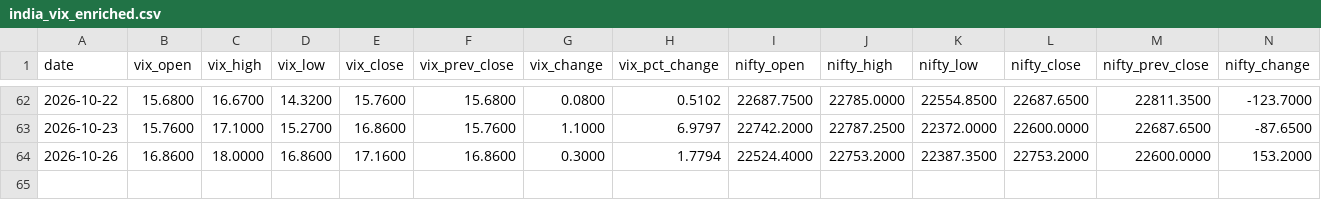
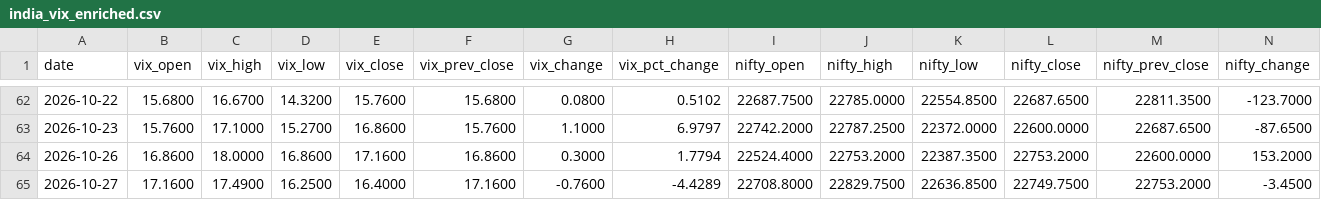
Before and after one commit to kris46/in-vix, a CSV file: data/india_vix_enriched.csv, drawn as a sheet; only a part is shown, gaps mark what is left out; rows hold the shown columns only; the diff names each change by its address in the sheet, - before the commit and + after, or states it on an @@ line.

Commit message:
Automated india_vix data update on 27-10-2026

```diff
--- a/data/india_vix_enriched.csv
+++ b/data/india_vix_enriched.csv
+row 65: 2026-10-27 | 17.1600 | 17.4900 | 16.2500 | 16.4000 | 17.1600 | -0.7600 | -4.4289 | 22708.8000 | 22829.7500 | 22636.8500 | 22749.7500 | 22753.2000 | -3.4500
```
